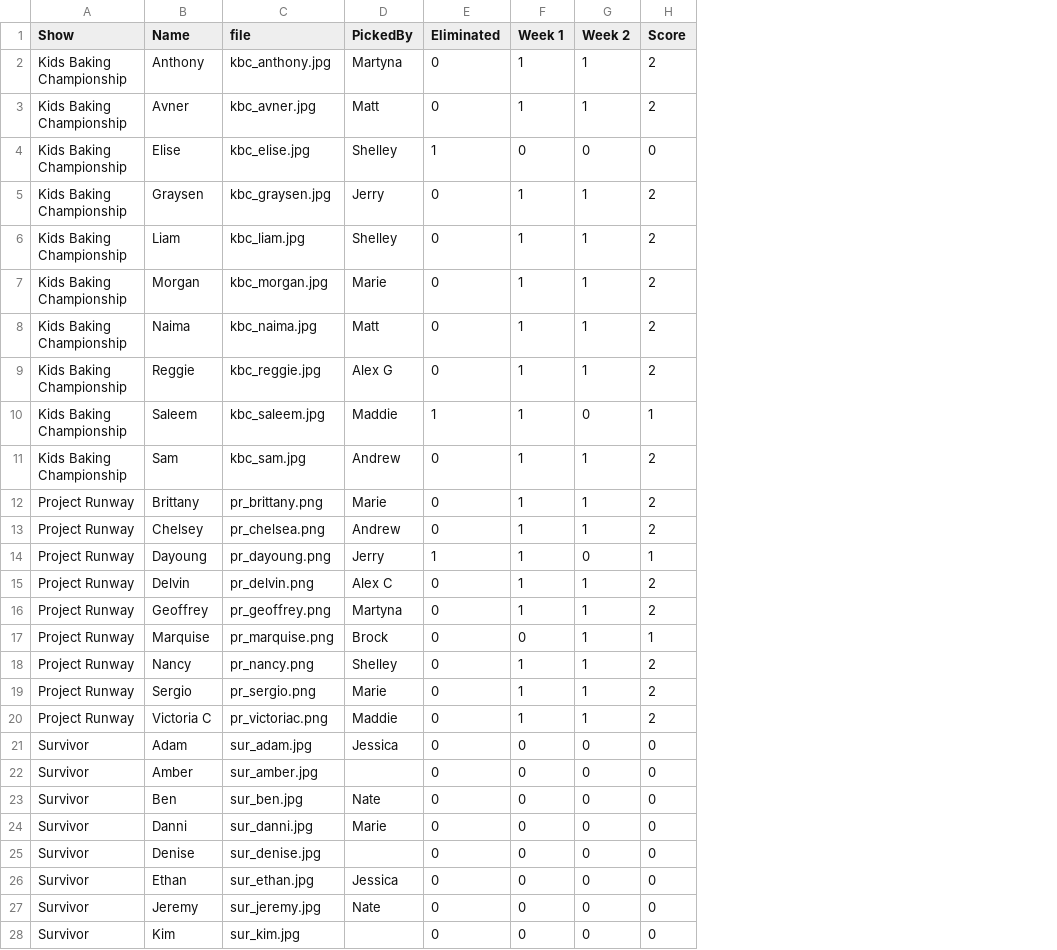
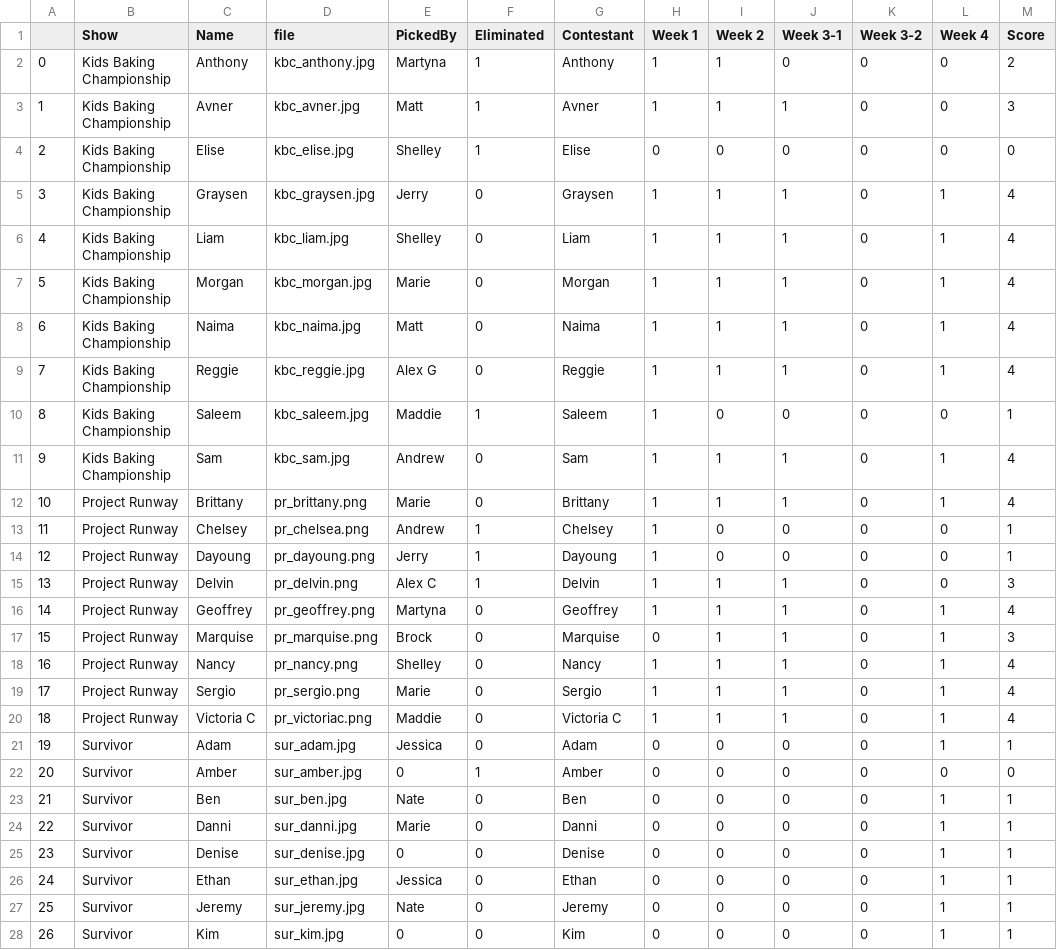
Before and after one commit to kel89/RealityTVFantasy, a CSV file: Data/input_data.csv, drawn as a sheet; only a part is shown; addresses are those after the commit; the diff covers the shown part only; the diff names each change by its address in the sheet, - before the commit and + after, or states it on an @@ line.

Commit message:
week 4 updates

```diff
--- a/Data/input_data.csv
+++ b/Data/input_data.csv
+column A, rows 2-28: 0 | 1 | 2 | 3 | 4 | 5 | 6 | 7 | 8 | 9 | 10 | 11 | 12 | 13 | 14 | 15 | 16 | 17 | 18 | 19 | 20 | 21 | 22 | 23 | 24 | 25 | 26
+column G (Contestant), rows 2-28: Anthony | Avner | Elise | Graysen | Liam | Morgan | Naima | Reggie | Saleem | Sam | Brittany | Chelsey | Dayoung | Delvin | Geoffrey | Marquise | Nancy | Sergio | Victoria C | Adam | Amber | Ben | Danni | Denise | Ethan | Jeremy | Kim
+column J (Week 3-1), rows 2-28: 0 | 1 | 0 | 1 | 1 | 1 | 1 | 1 | 0 | 1 | 1 | 0 | 0 | 1 | 1 | 1 | 1 | 1 | 1 | 0 | 0 | 0 | 0 | 0 | 0 | 0 | 0
+column K (Week 3-2), rows 2-28: all 0
+column L (Week 4), rows 2-28: 0 | 0 | 0 | 1 | 1 | 1 | 1 | 1 | 0 | 1 | 1 | 0 | 0 | 0 | 1 | 1 | 1 | 1 | 1 | 1 | 0 | 1 | 1 | 1 | 1 | 1 | 1
-F2:F3 (Eliminated): 0
+F2:F3 (Eliminated): 1
-M3 (Score): 2
+M3 (Score): 3
-M5:M9 (Score): 2
+M5:M9 (Score): 4
-M11:M12 (Score): 2
+M11:M12 (Score): 4
-F13 (Eliminated): 0
+F13 (Eliminated): 1
-I13 (Week 2): 1
+I13 (Week 2): 0
-M13 (Score): 2
+M13 (Score): 1
-F15 (Eliminated): 0
+F15 (Eliminated): 1
-M15 (Score): 2
+M15 (Score): 3
-M16 (Score): 2
+M16 (Score): 4
-M17 (Score): 1
+M17 (Score): 3
-M18:M20 (Score): 2
+M18:M20 (Score): 4
-M21 (Score): 0
+M21 (Score): 1
-E22 (PickedBy): (empty)
+E22 (PickedBy): 0
-F22 (Eliminated): 0
+F22 (Eliminated): 1
-M23:M28 (Score): 0
+M23:M28 (Score): 1
-E25 (PickedBy): (empty)
+E25 (PickedBy): 0
-E28 (PickedBy): (empty)
+E28 (PickedBy): 0
```
Also changed, not shown: 54 edited cells elsewhere in this file, 6 other files.
